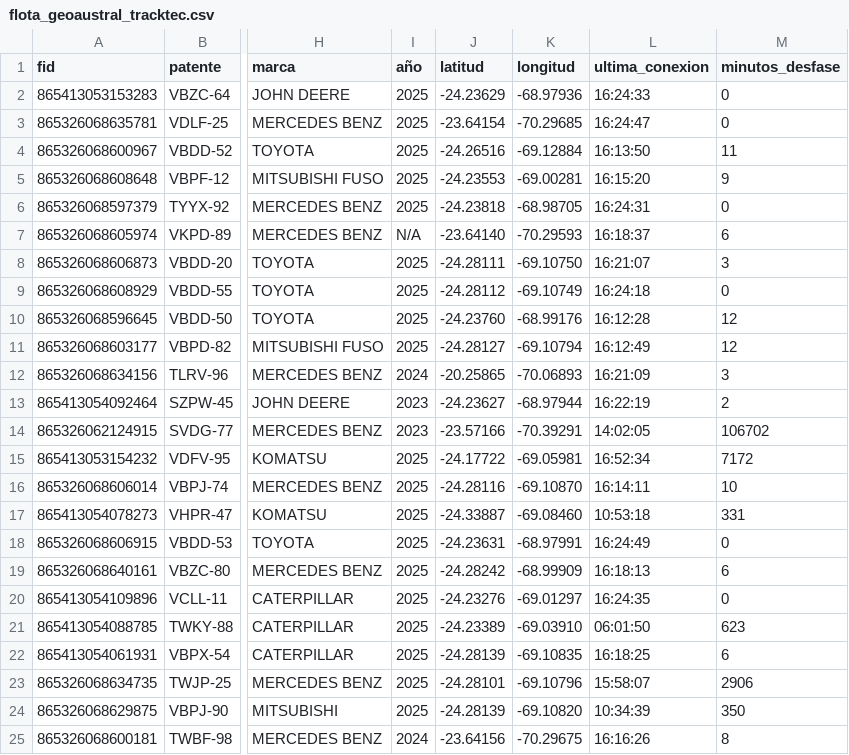
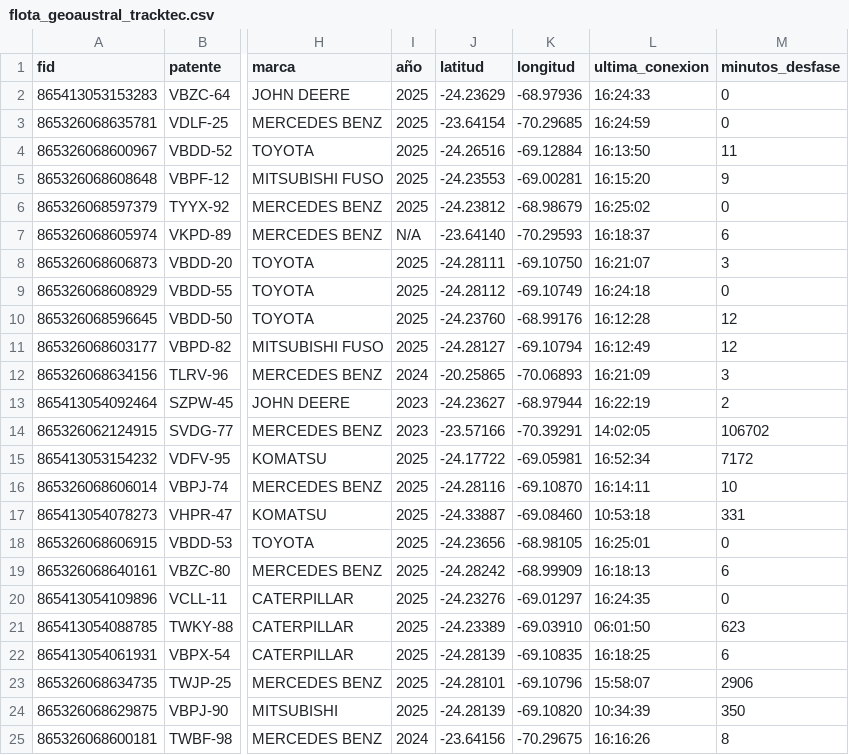
Before and after one commit to benjatus/qgis, a CSV file: flota_geoaustral_tracktec.csv, drawn as a sheet; only a part is shown, gaps mark what is left out; the diff names each change by its address in the sheet, - before the commit and + after, or states it on an @@ line.

Commit message:
Auto-update: 16:25:06

```diff
--- a/flota_geoaustral_tracktec.csv
+++ b/flota_geoaustral_tracktec.csv
-L3 (ultima_conexion): 16:24:47
+L3 (ultima_conexion): 16:24:59
-J6 (latitud): -24.23818
+J6 (latitud): -24.23812
-K6 (longitud): -68.98705
+K6 (longitud): -68.98679
-L6 (ultima_conexion): 16:24:31
+L6 (ultima_conexion): 16:25:02
-J18 (latitud): -24.23631
+J18 (latitud): -24.23656
-K18 (longitud): -68.97991
+K18 (longitud): -68.98105
-L18 (ultima_conexion): 16:24:49
+L18 (ultima_conexion): 16:25:01
```
